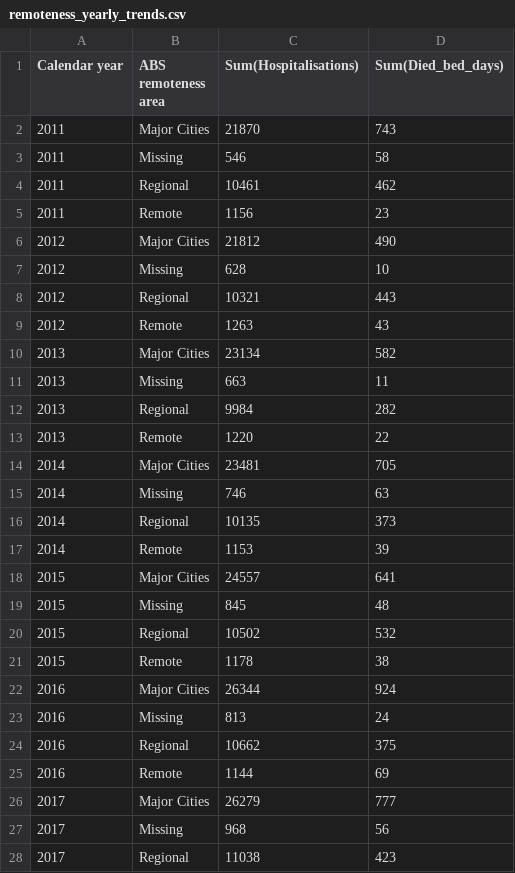
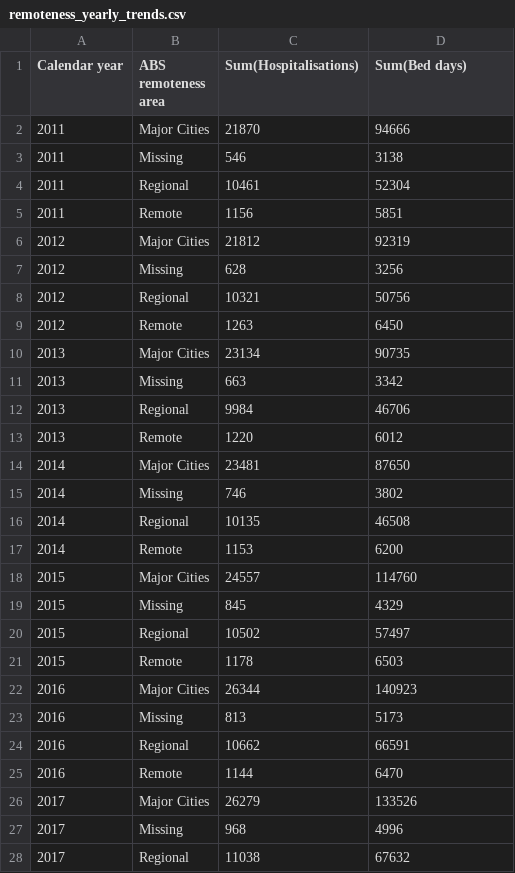
Before and after one commit to R3Y3D/COS30045-Data-Visualisation-Group-5-C1, a CSV file: Data/Cleaned_CSV_Files/remoteness_yearly_trends.csv, drawn as a sheet; only a part is shown; the diff covers the shown part only.

```diff
--- a/Data/Cleaned_CSV_Files/remoteness_yearly_trends.csv
+++ b/Data/Cleaned_CSV_Files/remoteness_yearly_trends.csv
@@ -1,28 +1,28 @@
-"Calendar year","ABS remoteness area","Sum(Hospitalisations)","Sum(Died_bed_days)"
-2011,"Major Cities",21870,743
-2011,"Missing",546,58
-2011,"Regional",10461,462
-2011,"Remote",1156,23
-2012,"Major Cities",21812,490
-2012,"Missing",628,10
-2012,"Regional",10321,443
-2012,"Remote",1263,43
-2013,"Major Cities",23134,582
-2013,"Missing",663,11
-2013,"Regional",9984,282
-2013,"Remote",1220,22
-2014,"Major Cities",23481,705
-2014,"Missing",746,63
-2014,"Regional",10135,373
-2014,"Remote",1153,39
-2015,"Major Cities",24557,641
-2015,"Missing",845,48
-2015,"Regional",10502,532
-2015,"Remote",1178,38
-2016,"Major Cities",26344,924
-2016,"Missing",813,24
-2016,"Regional",10662,375
-2016,"Remote",1144,69
-2017,"Major Cities",26279,777
-2017,"Missing",968,56
-2017,"Regional",11038,423
+"Calendar year","ABS remoteness area","Sum(Hospitalisations)","Sum(Bed days)"
+2011,"Major Cities",21870,94666
+2011,"Missing",546,3138
+2011,"Regional",10461,52304
+2011,"Remote",1156,5851
+2012,"Major Cities",21812,92319
+2012,"Missing",628,3256
+2012,"Regional",10321,50756
+2012,"Remote",1263,6450
+2013,"Major Cities",23134,90735
+2013,"Missing",663,3342
+2013,"Regional",9984,46706
+2013,"Remote",1220,6012
+2014,"Major Cities",23481,87650
+2014,"Missing",746,3802
+2014,"Regional",10135,46508
+2014,"Remote",1153,6200
+2015,"Major Cities",24557,114760
+2015,"Missing",845,4329
+2015,"Regional",10502,57497
+2015,"Remote",1178,6503
+2016,"Major Cities",26344,140923
+2016,"Missing",813,5173
+2016,"Regional",10662,66591
+2016,"Remote",1144,6470
+2017,"Major Cities",26279,133526
+2017,"Missing",968,4996
+2017,"Regional",11038,67632
```
Also changed, not shown: 17 edited cells elsewhere in this file, Data/Cleaned_CSV_Files/age_group_summary.csv, Data/Cleaned_CSV_Files/road_user_summary.csv, 8 other files.
